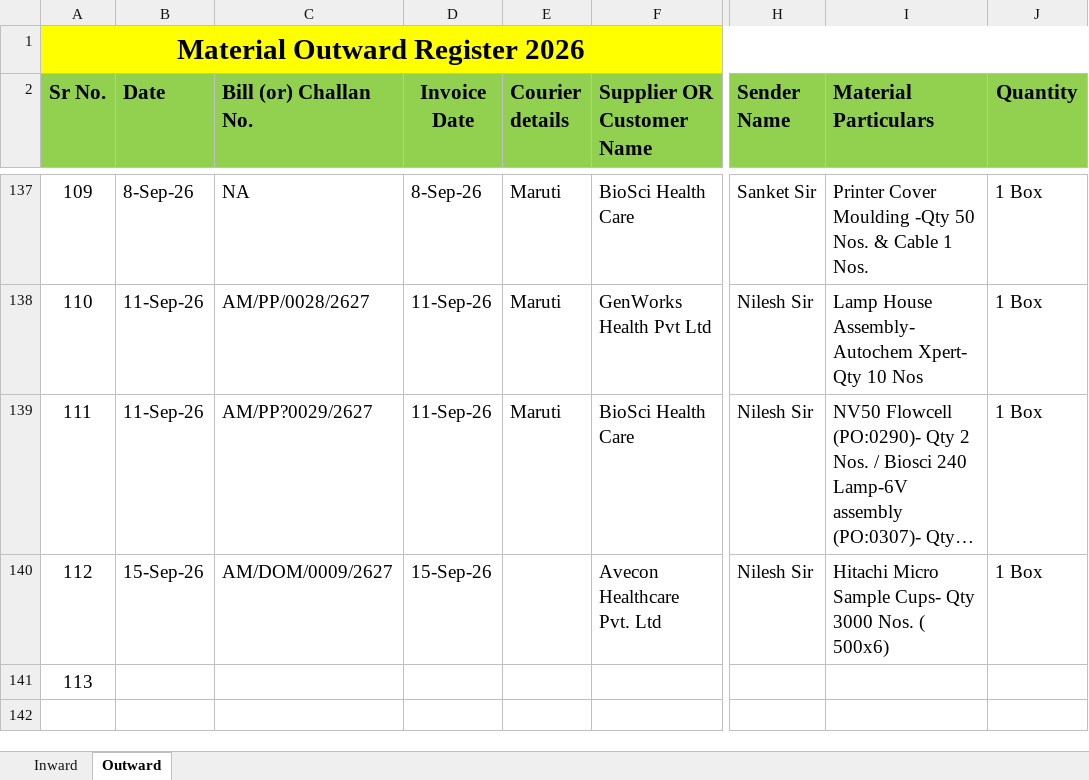
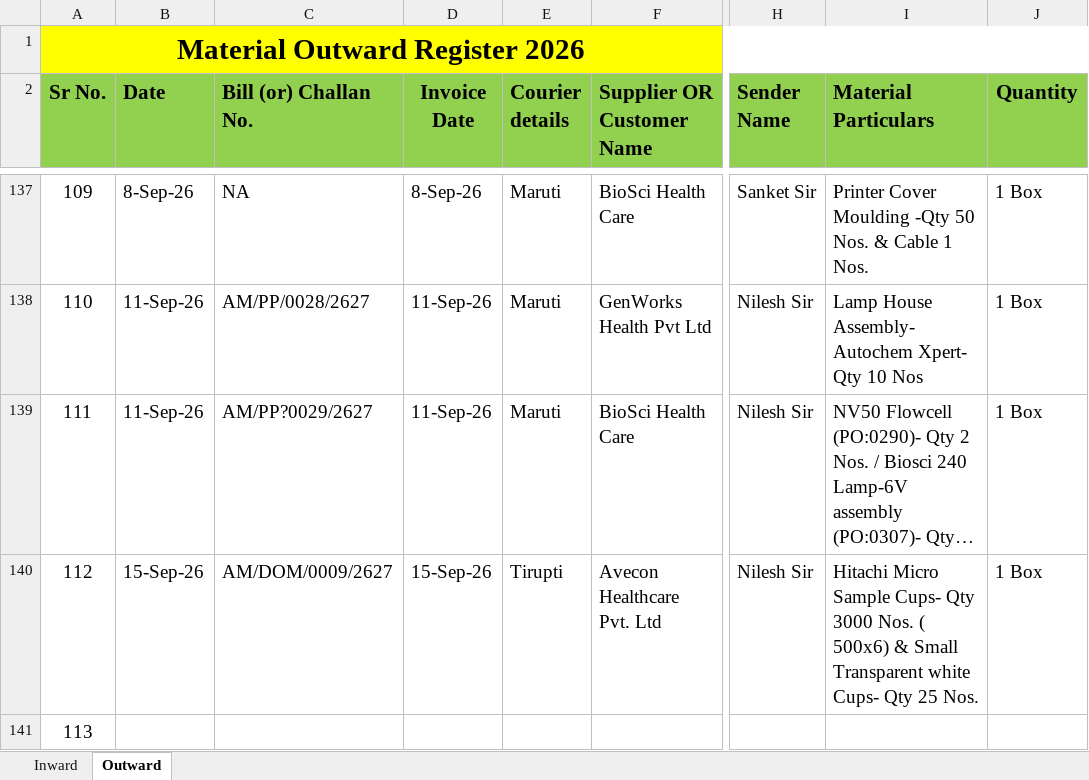
Before and after one commit to Rohidas1974/BioAmalDocument, an Excel workbook: Material Inward_Outward Register 2026.xlsx, sheet Outward, drawn as a sheet; only a part is shown, gaps mark what is left out; long unchanged cells end in …; values as stored, in another font and other column widths than the file's, no borders; the diff names each change by its address in the sheet, - before the commit and + after, or states it on an @@ line.

Commit message:
Auto-commit: 16-09-2026 12:28:11.27

```diff
--- a/Material Inward_Outward Register 2026.xlsx (sheet Outward)
+++ b/Material Inward_Outward Register 2026.xlsx (sheet Outward)
-E140 (Courier details): (empty)
+E140 (Courier details): Tirupti
-I140 (Material Particulars): …( 500x6)
+I140 (Material Particulars): …( 500x6) & Small Transparent white Cups- Qty 25 Nos.
```
